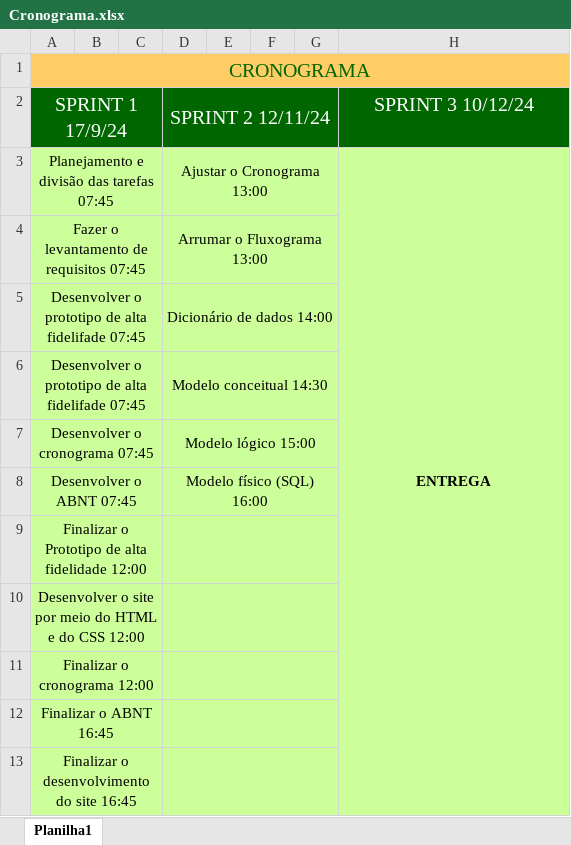
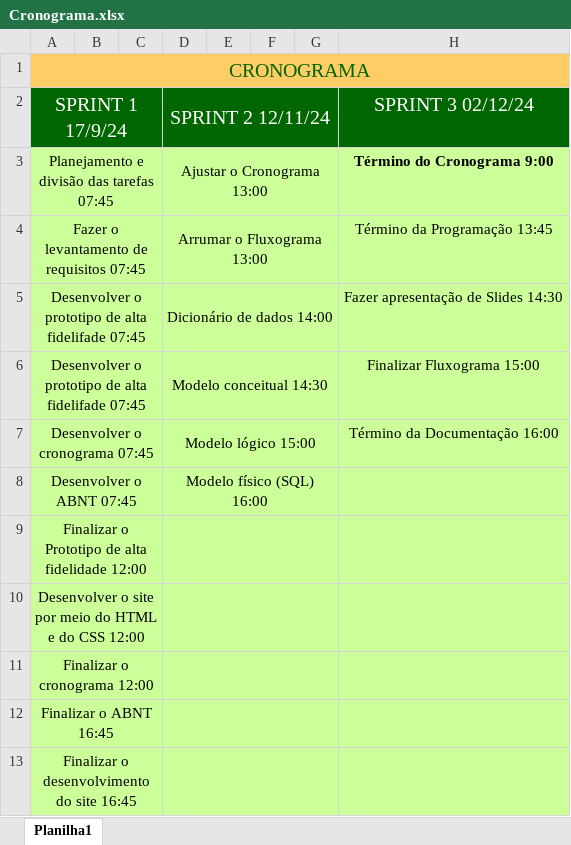
Before and after one commit to gabriel-ortolani/SPRINT1_sitePetrobras, an Excel workbook: Cronograma.xlsx, sheet Planilha1, drawn as a sheet; values as stored, in another font and other column widths than the file's, no borders; the diff names each change by its address in the sheet, - before the commit and + after, or states it on an @@ line.

Commit message:
sprint 3 finalizada

```diff
--- a/Cronograma.xlsx (sheet Planilha1)
+++ b/Cronograma.xlsx (sheet Planilha1)
-H2: SPRINT 3 10/12/24
+H2: SPRINT 3 02/12/24
-H3: ENTREGA
+H3: Término do Cronograma 9:00
-H3:H13 merged
-H4: (empty)
+H4: Término da Programação 13:45
-H5: (empty)
+H5: Fazer apresentação de Slides 14:30
-H6: (empty)
+H6: Finalizar Fluxograma 15:00
-H7: (empty)
+H7: Término da Documentação 16:00
```
Also changed, not shown: 22 other files.
